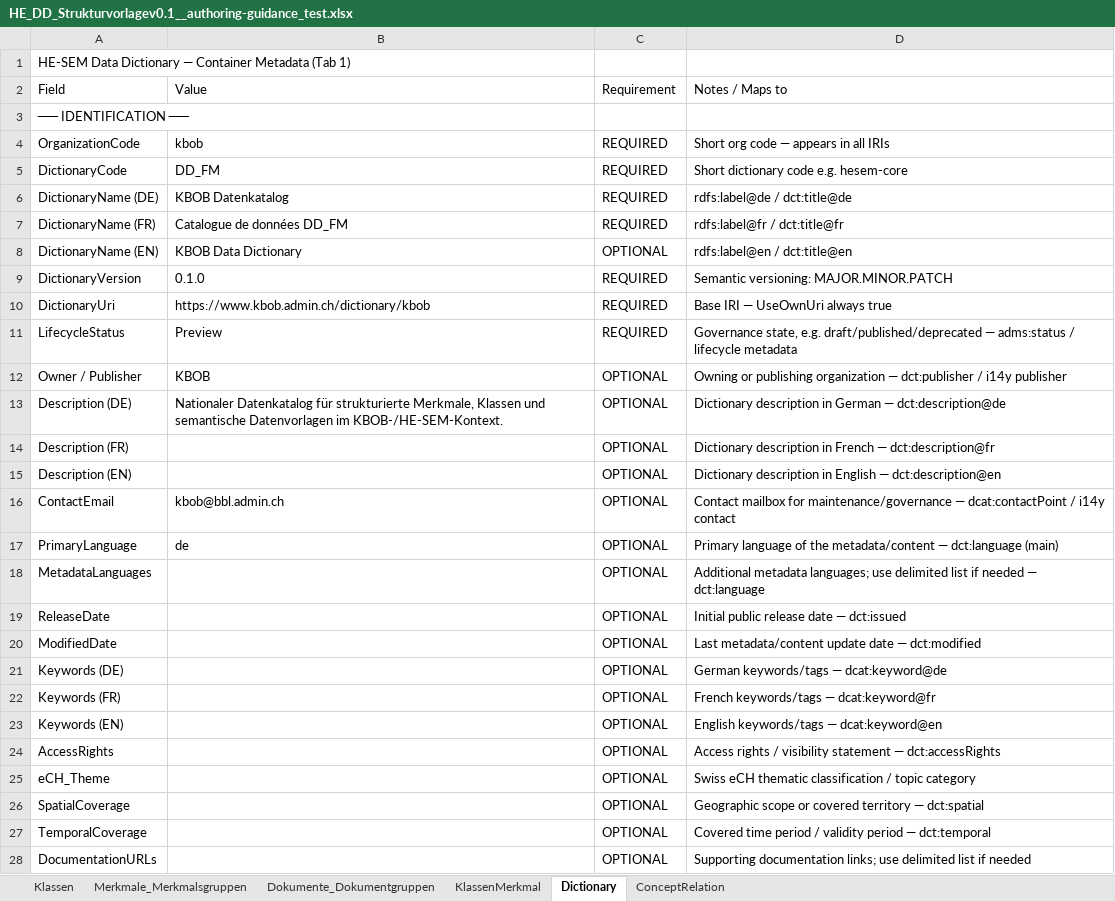
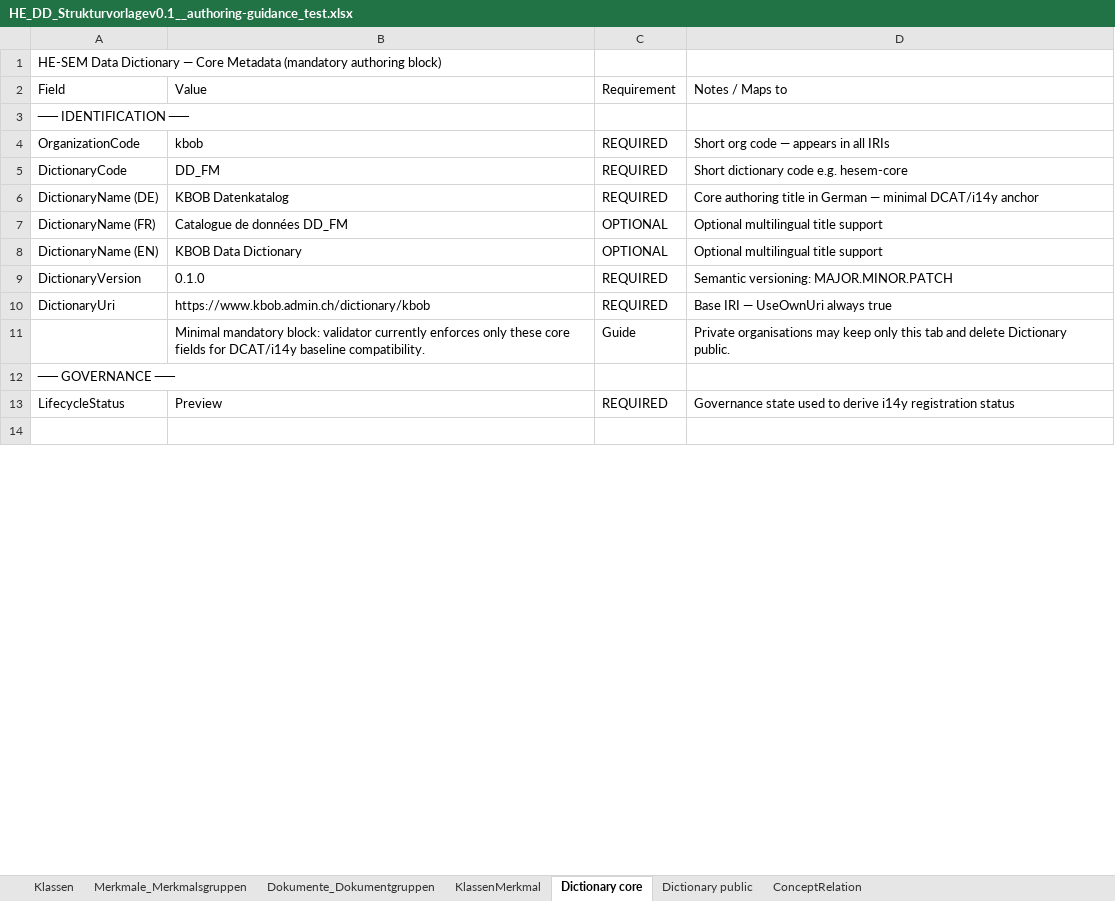
Before and after one commit to Davger95/codat3_Validate, an Excel workbook: templates/HE_DD_Strukturvorlagev0.1__authoring-guidance_test.xlsx, sheet Dictionary core, drawn as a sheet; only a part is shown; values as stored, in another font and other column widths than the file's, no borders; removed rows and columns are numbered as before the commit, all else as after; the diff covers the shown part only; the diff names each change by its address in the sheet, - before the commit and + after, or states it on an @@ line.

Commit message:
Split dictionary core/public metadata tabs

```diff
--- a/templates/HE_DD_Strukturvorlagev0.1__authoring-guidance_test.xlsx (sheet Dictionary core)
+++ b/templates/HE_DD_Strukturvorlagev0.1__authoring-guidance_test.xlsx (sheet Dictionary core)
-sheet tab: Dictionary
+sheet tab: Dictionary core
+sheet tab: Dictionary public
-A1: …Dictionary — Container Metadata (Tab 1)
+A1: …Dictionary — Core Metadata (mandatory authoring block)
-D6: rdfs:label@de / dct:title@de
+D6: Core authoring title in German — minimal DCAT/i14y anchor
-C7: REQUIRED
+C7: OPTIONAL
-D7: rdfs:label@fr / dct:title@fr
+D7: Optional multilingual title support
-D8: rdfs:label@en / dct:title@en
+D8: Optional multilingual title support
+row 11:  | Minimal mandatory block: validator currently enforces only these core fields for DCAT/i14y baseline compatibility. | Guide | Private organisations may keep only this tab and delete Dictionary public.
+row 12: ── GOVERNANCE ──
-D13: Governance state, e.g. draft/published/deprecated — adms:status / lifecycle metadata
+D13: Governance state used to derive i14y registration status
-row 14: Owner / Publisher | KBOB | OPTIONAL | Owning or publishing organization — dct:publisher / i14y publisher
+row 14: (empty)
-row 13: Description (DE) | Nationaler Datenkatalog für strukturierte Merkmale, Klassen und semantische Datenvorlagen im KBOB-/HE-SEM-Kontext. | OPTIONAL | Dictionary description in German — dct:description@de
-row 14: Description (FR) |  | OPTIONAL | Dictionary description in French — dct:description@fr
-row 15: Description (EN) |  | OPTIONAL | Dictionary description in English — dct:description@en
-row 16: ContactEmail | kbob@bbl.admin.ch | OPTIONAL | Contact mailbox for maintenance/governance — dcat:contactPoint / i14y contact
-row 17: PrimaryLanguage | de | OPTIONAL | Primary language of the metadata/content — dct:language (main)
-row 18: MetadataLanguages |  | OPTIONAL | Additional metadata languages; use delimited list if needed — dct:language
-row 19: ReleaseDate |  | OPTIONAL | Initial public release date — dct:issued
-row 20: ModifiedDate |  | OPTIONAL | Last metadata/content update date — dct:modified
-row 21: Keywords (DE) |  | OPTIONAL | German keywords/tags — dcat:keyword@de
-row 22: Keywords (FR) |  | OPTIONAL | French keywords/tags — dcat:keyword@fr
-row 23: Keywords (EN) |  | OPTIONAL | English keywords/tags — dcat:keyword@en
-row 24: AccessRights |  | OPTIONAL | Access rights / visibility statement — dct:accessRights
-row 25: eCH_Theme |  | OPTIONAL | Swiss eCH thematic classification / topic category
-row 26: SpatialCoverage |  | OPTIONAL | Geographic scope or covered territory — dct:spatial
-row 27: TemporalCoverage |  | OPTIONAL | Covered time period / validity period — dct:temporal
-row 28: DocumentationURLs |  | OPTIONAL | Supporting documentation links; use delimited list if needed
```
Also changed, not shown: 3 added rows and 17 removed rows elsewhere in this sheet, 3 other files.
